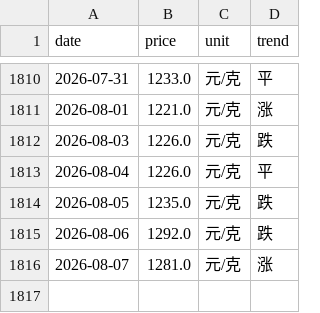
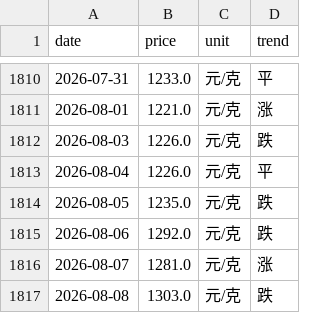
Before and after one commit to html5-cloud/gold-price, a CSV file: data/周六福.csv, drawn as a sheet; only a part is shown, gaps mark what is left out.

```diff
--- a/data/周六福.csv
+++ b/data/周六福.csv
@@ -1816 +1816,2 @@
 2026-08-07,1281.0,元/克,涨
+2026-08-08,1303.0,元/克,跌
```
Also changed, not shown: data/六福.csv, data/周大生.csv, 7 other files.
